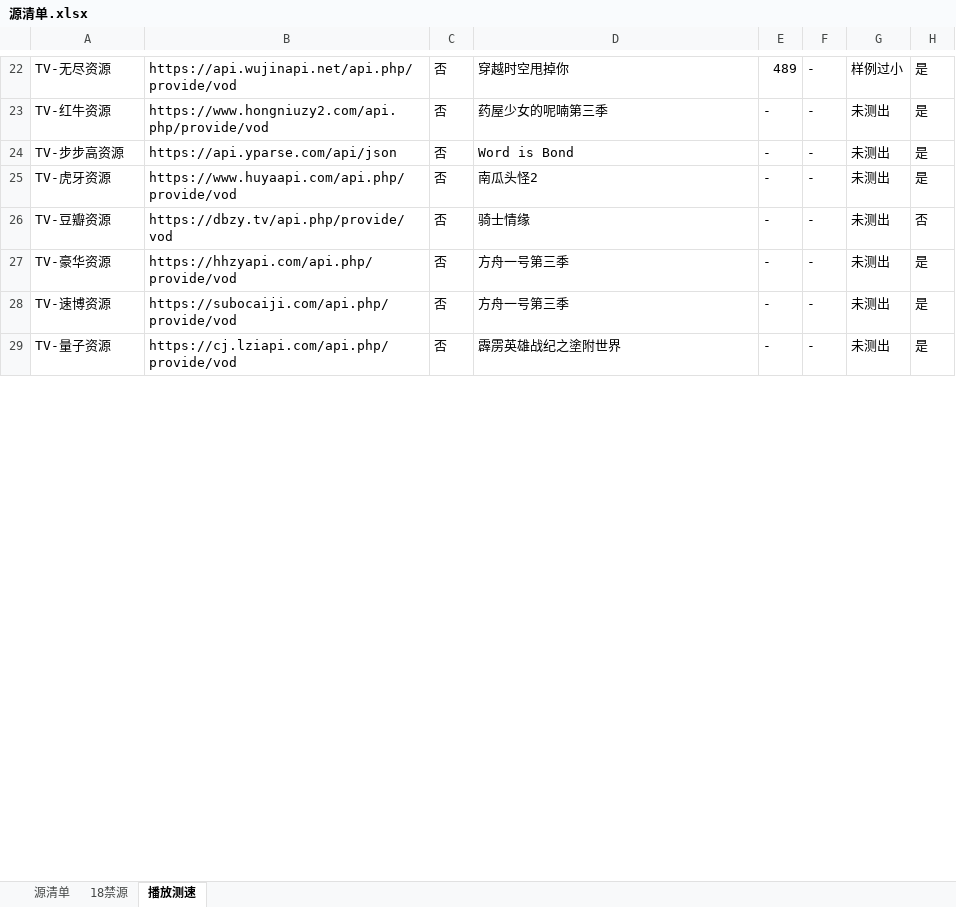
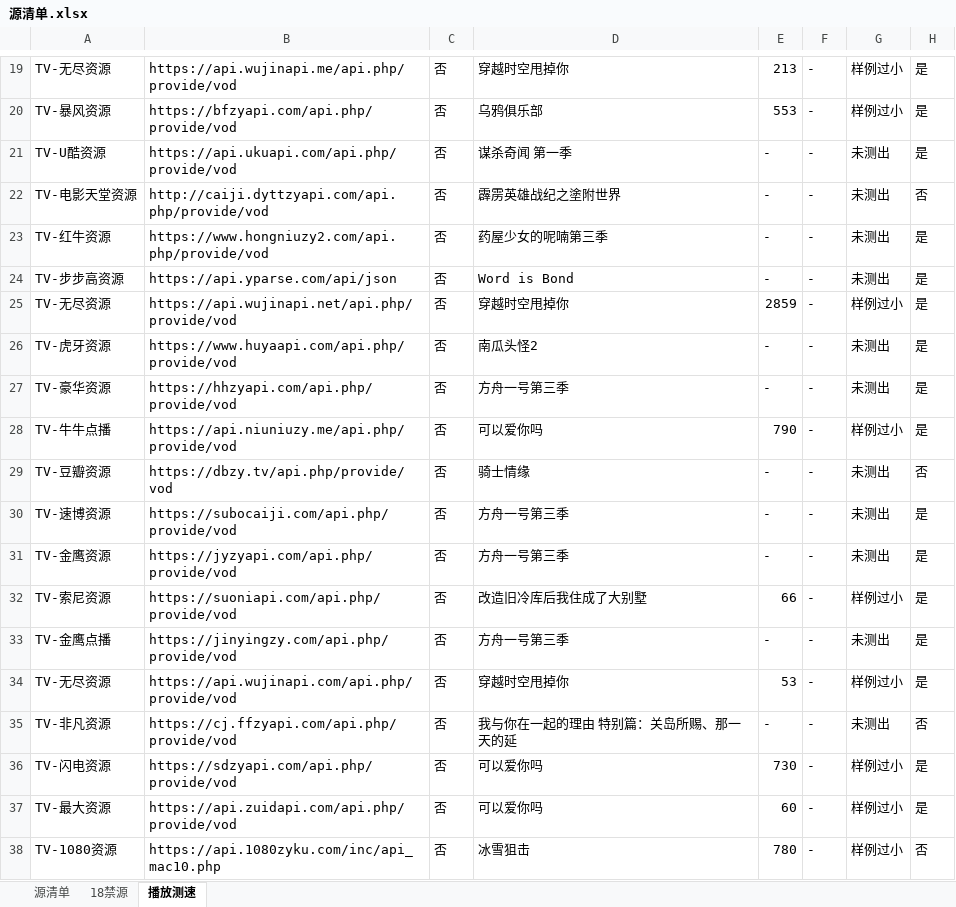
Before and after one commit to heimao113/tvapi, an Excel workbook: output/源清单.xlsx, sheet 播放测速, drawn as a sheet; only a part is shown, gaps mark what is left out; the shorter side is filled out with more unchanged rows; values as stored, in another font and other column widths than the file's, no borders; addresses are those after the commit; the diff covers the shown part only; the diff names each change by its address in the sheet, - before the commit and + after, or states it on an @@ line.

```diff
--- a/output/源清单.xlsx (sheet 播放测速)
+++ b/output/源清单.xlsx (sheet 播放测速)
-B19: https://api.wujinapi.net/api.php/provide/vod
+B19: https://api.wujinapi.me/api.php/provide/vod
-E19: 489
+E19: 213
+row 20: TV-暴风资源 | https://bfzyapi.com/api.php/provide/vod | 否 | 乌鸦俱乐部 | 553 | - | 样例过小 | 是
@@ row 46 moved to row 21: TV-U酷资源 @@
@@ row 32 moved to row 22: TV-电影天堂资源 @@
+row 25: TV-无尽资源 | https://api.wujinapi.net/api.php/provide/vod | 否 | 穿越时空甩掉你 | 2859 | - | 样例过小 | 是
+row 28: TV-牛牛点播 | https://api.niuniuzy.me/api.php/provide/vod | 否 | 可以爱你吗 | 790 | - | 样例过小 | 是
+row 32: TV-索尼资源 | https://suoniapi.com/api.php/provide/vod | 否 | 改造旧冷库后我住成了大别墅 | 66 | - | 样例过小 | 是
@@ row 30 moved to row 33: TV-金鹰点播 @@
+row 34: TV-无尽资源 | https://api.wujinapi.com/api.php/provide/vod | 否 | 穿越时空甩掉你 | 53 | - | 样例过小 | 是
+row 35: TV-非凡资源 | https://cj.ffzyapi.com/api.php/provide/vod | 否 | 我与你在一起的理由 特别篇：关岛所赐、那一天的延 | - | - | 未测出 | 否
+row 36: TV-闪电资源 | https://sdzyapi.com/api.php/provide/vod | 否 | 可以爱你吗 | 730 | - | 样例过小 | 是
+row 37: TV-最大资源 | https://api.zuidapi.com/api.php/provide/vod | 否 | 可以爱你吗 | 60 | - | 样例过小 | 是
+row 38: TV-1080资源 | https://api.1080zyku.com/inc/api_mac10.php | 否 | 冰雪狙击 | 780 | - | 样例过小 | 否
```
Also changed, not shown: 18 added rows, 24 removed rows, 5 moved rows and 56 edited cells elsewhere in this sheet, sheet 源清单, sheet 18禁源, 6 other files.
